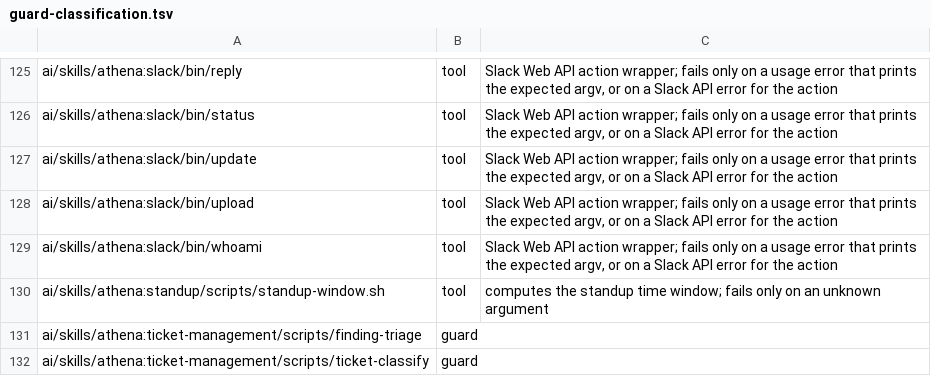
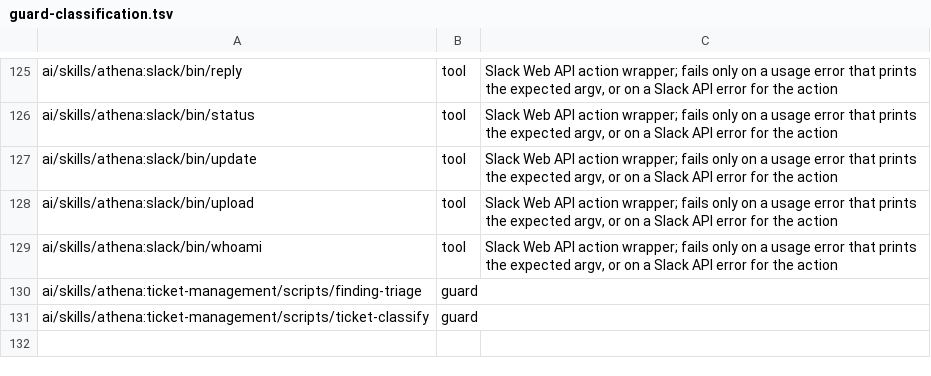
Before and after one commit to CJPoll/custom, a TSV file: ai/guard-classification.tsv, drawn as a sheet; only a part is shown, gaps mark what is left out; the shorter side is filled out with more unchanged rows.

```diff
--- a/ai/guard-classification.tsv
+++ b/ai/guard-classification.tsv
@@ -129,3 +129,2 @@ ai/skills/athena:slack/bin/upload	tool	Slack Web API action wrapper; fails only
 ai/skills/athena:slack/bin/whoami	tool	Slack Web API action wrapper; fails only on a usage error that prints the expected argv, or on a Slack API error for the action
-ai/skills/athena:standup/scripts/standup-window.sh	tool	computes the standup time window; fails only on an unknown argument
 ai/skills/athena:ticket-management/scripts/finding-triage	guard	
```
Also changed, not shown: 8 other files.
